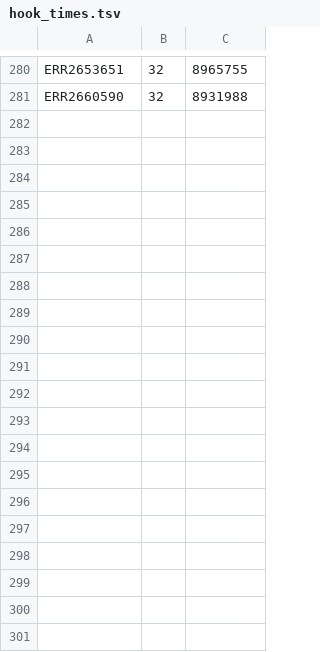
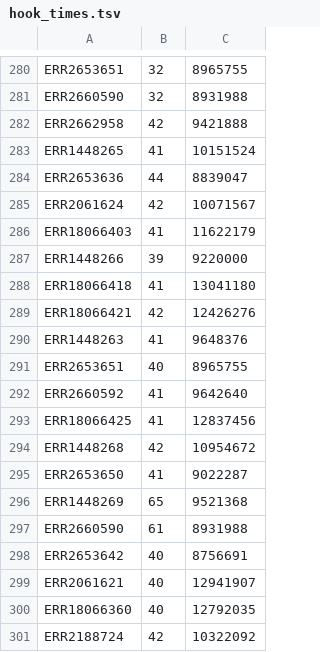
Before and after one commit to stajichlab/GmG, a TSV file: bench/P7_poryzae/results/all/hook_times.tsv, drawn as a sheet; only a part is shown, gaps mark what is left out; the diff names each change by its address in the sheet, - before the commit and + after, or states it on an @@ line.

```diff
--- a/bench/P7_poryzae/results/all/hook_times.tsv
+++ b/bench/P7_poryzae/results/all/hook_times.tsv
+row 282: ERR2662958 | 42 | 9421888
+row 283: ERR1448265 | 41 | 10151524
+row 284: ERR2653636 | 44 | 8839047
+row 285: ERR2061624 | 42 | 10071567
+row 286: ERR18066403 | 41 | 11622179
+row 287: ERR1448266 | 39 | 9220000
+row 288: ERR18066418 | 41 | 13041180
+row 289: ERR18066421 | 42 | 12426276
+row 290: ERR1448263 | 41 | 9648376
+row 291: ERR2653651 | 40 | 8965755
+row 292: ERR2660592 | 41 | 9642640
+row 293: ERR18066425 | 41 | 12837456
+row 294: ERR1448268 | 42 | 10954672
+row 295: ERR2653650 | 41 | 9022287
+row 296: ERR1448269 | 65 | 9521368
+row 297: ERR2660590 | 61 | 8931988
+row 298: ERR2653642 | 40 | 8756691
+row 299: ERR2061621 | 40 | 12941907
+row 300: ERR18066360 | 40 | 12792035
+row 301: ERR2188724 | 42 | 10322092
```
Also changed, not shown: bench/P7_poryzae/results/all/exits.tsv, bench/P7_poryzae/results/all/profile.tsv, 4 other files.
